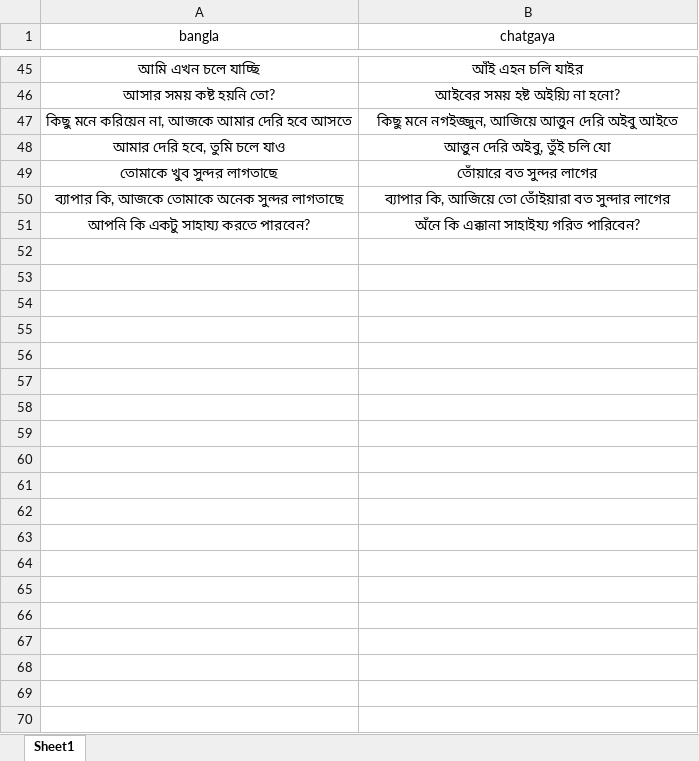
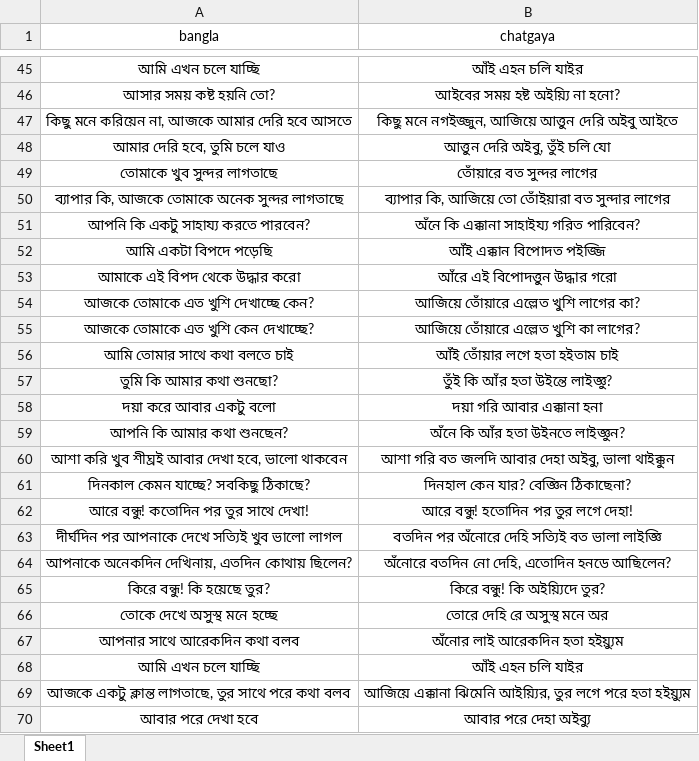
Before and after one commit to Mostafa-Moin26/chatgaya-bangla-nmt, an Excel workbook: data/canonical.xlsx, sheet Sheet1, drawn as a sheet; only a part is shown, gaps mark what is left out; values as stored, in another font and other column widths than the file's, no borders; the diff covers the shown part only; the diff names each change by its address in the sheet, - before the commit and + after, or states it on an @@ line.

```diff
--- a/data/canonical.xlsx (sheet Sheet1)
+++ b/data/canonical.xlsx (sheet Sheet1)
+row 52: আমি একটা বিপদে পড়েছি | আঁই এক্কান বিপোদত পইজ্জি
+row 53: আমাকে এই বিপদ থেকে উদ্ধার করো | আঁরে এই বিপোদত্তুন উদ্ধার গরো
+row 54: আজকে তোমাকে এত খুশি দেখাচ্ছে কেন? | আজিয়ে তোঁয়ারে এল্লেত খুশি লাগের কা?
+row 55: আজকে তোমাকে এত খুশি কেন দেখাচ্ছে? | আজিয়ে তোঁয়ারে এল্লেত খুশি কা লাগের?
+row 56: আমি তোমার সাথে কথা বলতে চাই | আঁই তোঁয়ার লগে হতা হইতাম চাই
+row 57: তুমি কি আমার কথা শুনছো? | তুঁই কি আঁর হতা উইন্তে লাইজ্ঞু?
+row 58: দয়া করে আবার একটু বলো | দয়া গরি আবার এক্কানা হনা
+row 59: আপনি কি আমার কথা শুনছেন? | অঁনে কি আঁর হতা উইনতে লাইজ্ঞুন?
+row 60: আশা করি খুব শীঘ্রই আবার দেখা হবে, ভালো থাকবেন | আশা গরি বত জলদি আবার দেহা অইবু, ভালা থাইক্কুন
+row 61: দিনকাল কেমন যাচ্ছে? সবকিছু ঠিকাছে? | দিনহাল কেন যার? বেজ্ঞিন ঠিকাছেনা?
+row 62: আরে বন্ধু! কতোদিন পর তুর সাথে দেখা! | আরে বন্ধু! হতোদিন পর তুর লগে দেহা!
+row 63: দীর্ঘদিন পর আপনাকে দেখে সত্যিই খুব ভালো লাগল | বতদিন পর অঁনোরে দেহি সত্যিই বত ভালা লাইজ্ঞি
+row 64: আপনাকে অনেকদিন দেখিনায়, এতদিন কোথায় ছিলেন? | অঁনোরে বতদিন নো দেহি, এতোদিন হনডে আছিলেন?
+row 65: কিরে বন্ধু! কি হয়েছে তুর? | কিরে বন্ধু! কি অইয়্যিদে তুর?
+row 66: তোকে দেখে অসুস্থ মনে হচ্ছে | তোরে দেহি রে অসুস্থ মনে অর
+row 67: আপনার সাথে আরেকদিন কথা বলব | অঁনোর লাই আরেকদিন হতা হইয়্যুম
+row 68: আমি এখন চলে যাচ্ছি | আঁই এহন চলি যাইর
+row 69: আজকে একটু ক্লান্ত লাগতাছে, তুর সাথে পরে কথা বলব | আজিয়ে এক্কানা ঝিমেনি আইয়্যির, তুর লগে পরে হতা হইয়্যুম
+row 70: আবার পরে দেখা হবে | আবার পরে দেহা অইব্যু
```
Also changed, not shown: 31 added rows and 2 edited cells elsewhere in this sheet, data/lexicon.xlsx, 1 other file.
